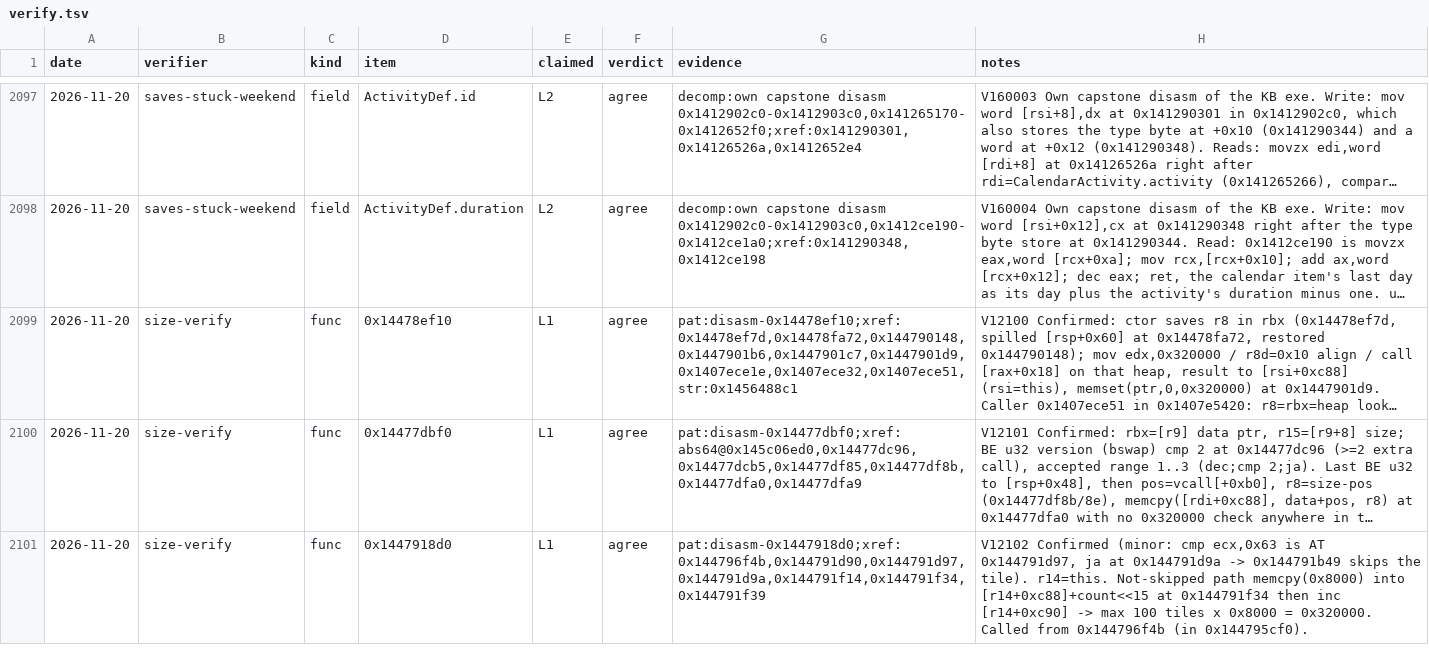
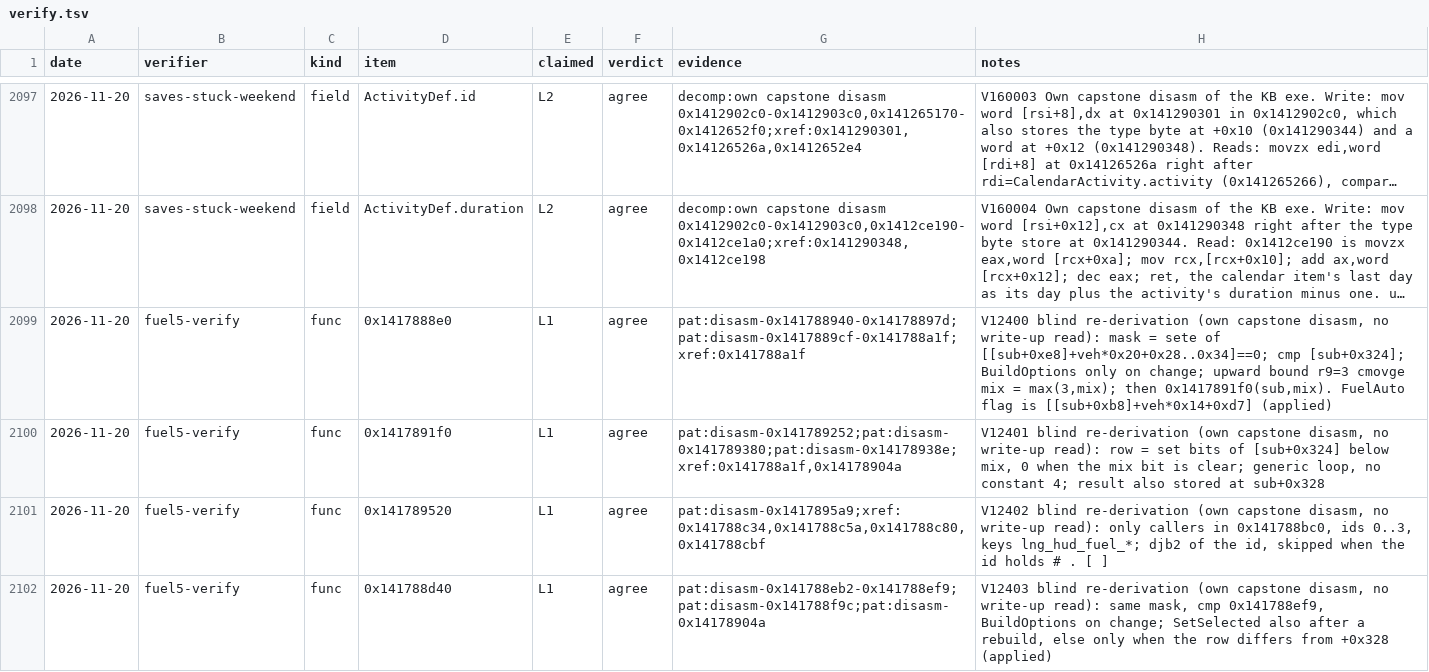
Before and after one commit to BastianFrese/erc-launcher-1918, a TSV file: re/db/verify.tsv, drawn as a sheet; only a part is shown, gaps mark what is left out; the shorter side is filled out with more unchanged rows; long unchanged cells end in …; the diff covers the shown part only; the diff names each change by its address in the sheet, - before the commit and + after, or states it on an @@ line.

Commit message:
re: fifth fuel mix - every 4-mix site (static) (#1395)

```diff
--- a/re/db/verify.tsv
+++ b/re/db/verify.tsv
+row 2099: 2026-11-20 | fuel5-verify | func | 0x1417888e0 | L1 | agree | pat:disasm-0x141788940-0x14178897d;pat:disasm-0x1417889cf-0x141788a1f;xref:0x141788a1f | V12400 blind re-derivation (own capstone disasm, no write-up read): mask = sete of [[sub+0xe8]+veh*0x20+0x28..0x34]==0; cmp [sub+0x324]; BuildOptions only on change; upward bound r9=3 cmovge mix = max(3,mix); then 0x1417891f0(sub,mix). FuelAuto flag is [[sub+0xb8]+veh*0x14+0xd7] (applied)
+row 2100: 2026-11-20 | fuel5-verify | func | 0x1417891f0 | L1 | agree | pat:disasm-0x141789252;pat:disasm-0x141789380;pat:disasm-0x14178938e;xref:0x141788a1f,0x14178904a | V12401 blind re-derivation (own capstone disasm, no write-up read): row = set bits of [sub+0x324] below mix, 0 when the mix bit is clear; generic loop, no constant 4; result also stored at sub+0x328
+row 2101: 2026-11-20 | fuel5-verify | func | 0x141789520 | L1 | agree | pat:disasm-0x1417895a9;xref:0x141788c34,0x141788c5a,0x141788c80,0x141788cbf | V12402 blind re-derivation (own capstone disasm, no write-up read): only callers in 0x141788bc0, ids 0..3, keys lng_hud_fuel_*; djb2 of the id, skipped when the id holds # . [ ]
+row 2102: 2026-11-20 | fuel5-verify | func | 0x141788d40 | L1 | agree | pat:disasm-0x141788eb2-0x141788ef9;pat:disasm-0x141788f9c;pat:disasm-0x14178904a | V12403 blind re-derivation (own capstone disasm, no write-up read): same mask, cmp 0x141788ef9, BuildOptions on change; SetSelected also after a rebuild, else only when the row differs from +0x328 (applied)
```
Also changed, not shown: 3 added rows elsewhere in this file, re/db/census/steam.tsv, re/db/function_names.tsv, 19 other files.
